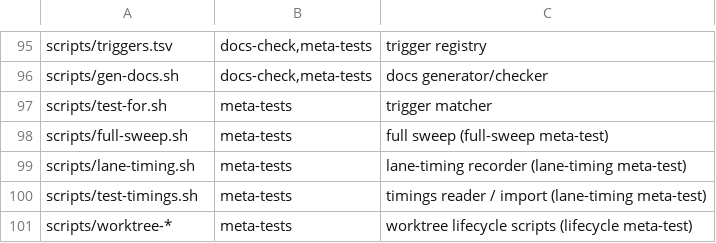
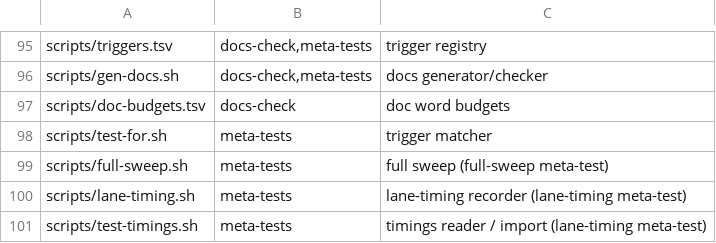
Before and after one commit to Brotherhood-of-Ghisa/BOGA3, a TSV file: scripts/triggers.tsv, drawn as a sheet; only a part is shown, gaps mark what is left out; the shorter side is filled out with more unchanged rows; the diff names each change by its address in the sheet, - before the commit and + after, or states it on an @@ line.

```diff
--- a/scripts/triggers.tsv
+++ b/scripts/triggers.tsv
+row 97: scripts/doc-budgets.tsv | docs-check | doc word budgets
```
Also changed, not shown: 11 other files.
